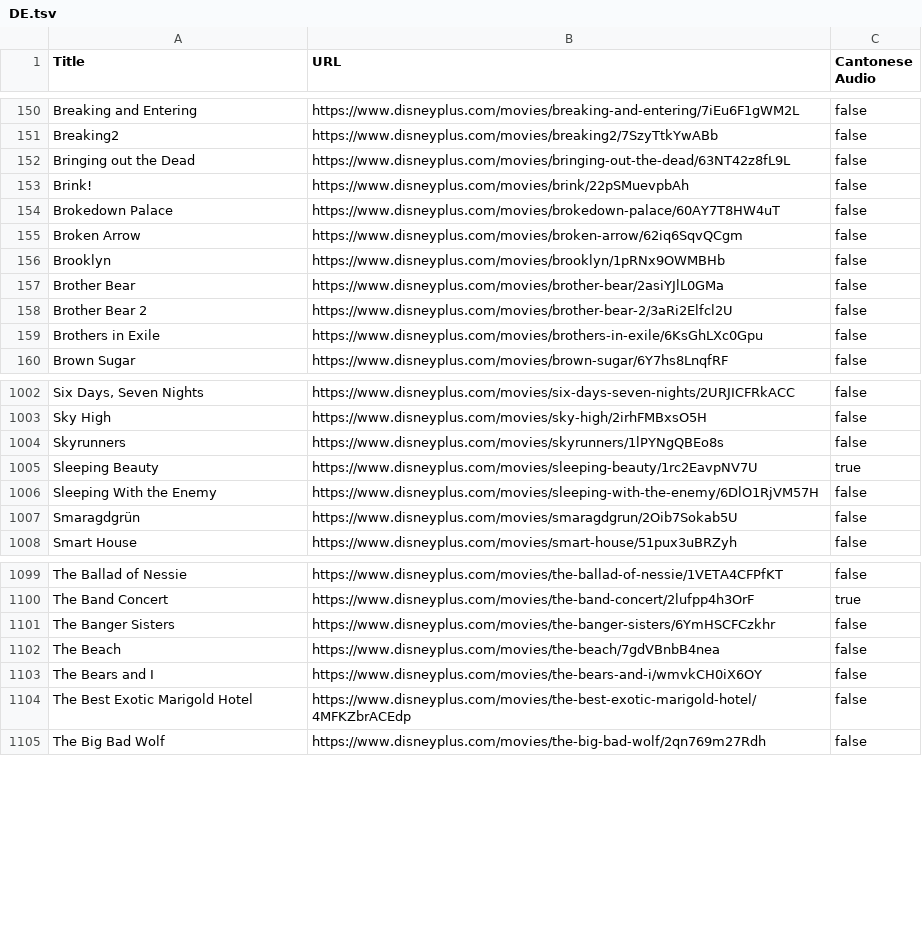
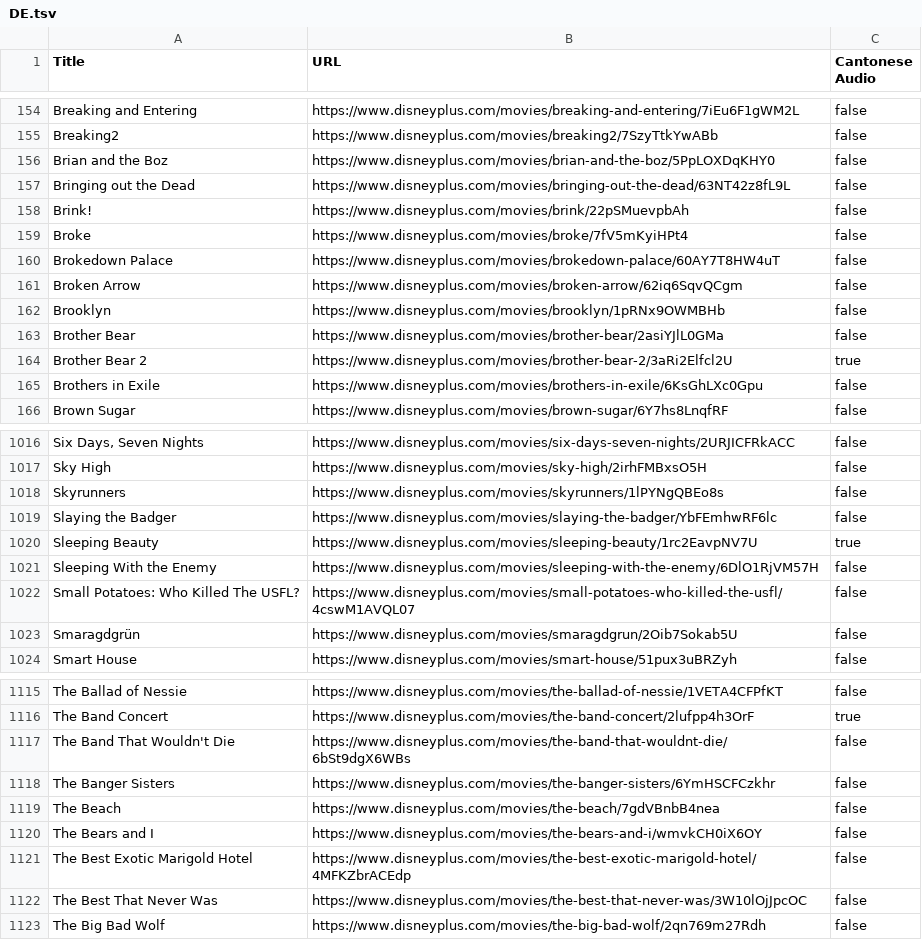
Before and after one commit to nathanhammond/disney-plus-cantonese, a TSV file: DE.tsv, drawn as a sheet; only a part is shown, gaps mark what is left out; the diff covers the shown part only.

```diff
--- a/DE.tsv
+++ b/DE.tsv
@@ -151,4 +155,6 @@ Title	URL	Cantonese Audio
 "Breaking2"	https://www.disneyplus.com/movies/breaking2/7SzyTtkYwABb	false
+"Brian and the Boz"	https://www.disneyplus.com/movies/brian-and-the-boz/5PpLOXDqKHY0	false
 "Bringing out the Dead"	https://www.disneyplus.com/movies/bringing-out-the-dead/63NT42z8fL9L	false
 "Brink!"	https://www.disneyplus.com/movies/brink/22pSMuevpbAh	false
+"Broke"	https://www.disneyplus.com/movies/broke/7fV5mKyiHPt4	false
 "Brokedown Palace"	https://www.disneyplus.com/movies/brokedown-palace/60AY7T8HW4uT	false
@@ -157,3 +163,3 @@ Title	URL	Cantonese Audio
 "Brother Bear"	https://www.disneyplus.com/movies/brother-bear/2asiYJlL0GMa	false
-"Brother Bear 2"	https://www.disneyplus.com/movies/brother-bear-2/3aRi2Elfcl2U	false
+"Brother Bear 2"	https://www.disneyplus.com/movies/brother-bear-2/3aRi2Elfcl2U	true
 "Brothers in Exile"	https://www.disneyplus.com/movies/brothers-in-exile/6KsGhLXc0Gpu	false
@@ -1004,4 +1018,6 @@ Title	URL	Cantonese Audio
 "Skyrunners"	https://www.disneyplus.com/movies/skyrunners/1lPYNgQBEo8s	false
+"Slaying the Badger"	https://www.disneyplus.com/movies/slaying-the-badger/YbFEmhwRF6lc	false
 "Sleeping Beauty"	https://www.disneyplus.com/movies/sleeping-beauty/1rc2EavpNV7U	true
 "Sleeping With the Enemy"	https://www.disneyplus.com/movies/sleeping-with-the-enemy/6DlO1RjVM57H	false
+"Small Potatoes: Who Killed The USFL?"	https://www.disneyplus.com/movies/small-potatoes-who-killed-the-usfl/4cswM1AVQL07	false
 "Smaragdgrün"	https://www.disneyplus.com/movies/smaragdgrun/2Oib7Sokab5U	false
@@ -1100,2 +1116,3 @@ Title	URL	Cantonese Audio
 "The Band Concert"	https://www.disneyplus.com/movies/the-band-concert/2lufpp4h3OrF	true
+"The Band That Wouldn't Die"	https://www.disneyplus.com/movies/the-band-that-wouldnt-die/6bSt9dgX6WBs	false
 "The Banger Sisters"	https://www.disneyplus.com/movies/the-banger-sisters/6YmHSCFCzkhr	false
@@ -1104,2 +1121,3 @@ Title	URL	Cantonese Audio
 "The Best Exotic Marigold Hotel"	https://www.disneyplus.com/movies/the-best-exotic-marigold-hotel/4MFKZbrACEdp	false
+"The Best That Never Was"	https://www.disneyplus.com/movies/the-best-that-never-was/3W10lOjJpcOC	false
 "The Big Bad Wolf"	https://www.disneyplus.com/movies/the-big-bad-wolf/2qn769m27Rdh	false
```
Also changed, not shown: 15 added rows and 5 edited cells elsewhere in this file, DK.tsv, FR.tsv, 11 other files.
